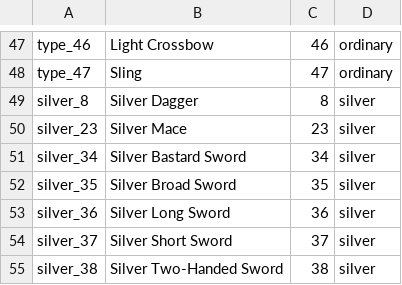
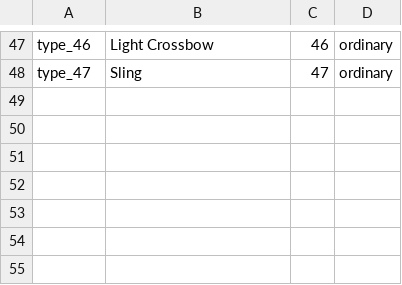
Before and after one commit to stdarg/OpenGold, a TSV file: data/art/combat-weapon-options.tsv, drawn as a sheet; only a part is shown, gaps mark what is left out; the diff names each change by its address in the sheet, - before the commit and + after, or states it on an @@ line.

Commit message:
Support multiple equipment associations per combat body

```diff
--- a/data/art/combat-weapon-options.tsv
+++ b/data/art/combat-weapon-options.tsv
-row 49: silver_8 | Silver Dagger | 8 | silver
-row 50: silver_23 | Silver Mace | 23 | silver
-row 51: silver_34 | Silver Bastard Sword | 34 | silver
-row 52: silver_35 | Silver Broad Sword | 35 | silver
-row 53: silver_36 | Silver Long Sword | 36 | silver
-row 54: silver_37 | Silver Short Sword | 37 | silver
-row 55: silver_38 | Silver Two-Handed Sword | 38 | silver
```
Also changed, not shown: data/art/combat-body-looks.tsv, 12 other files.
